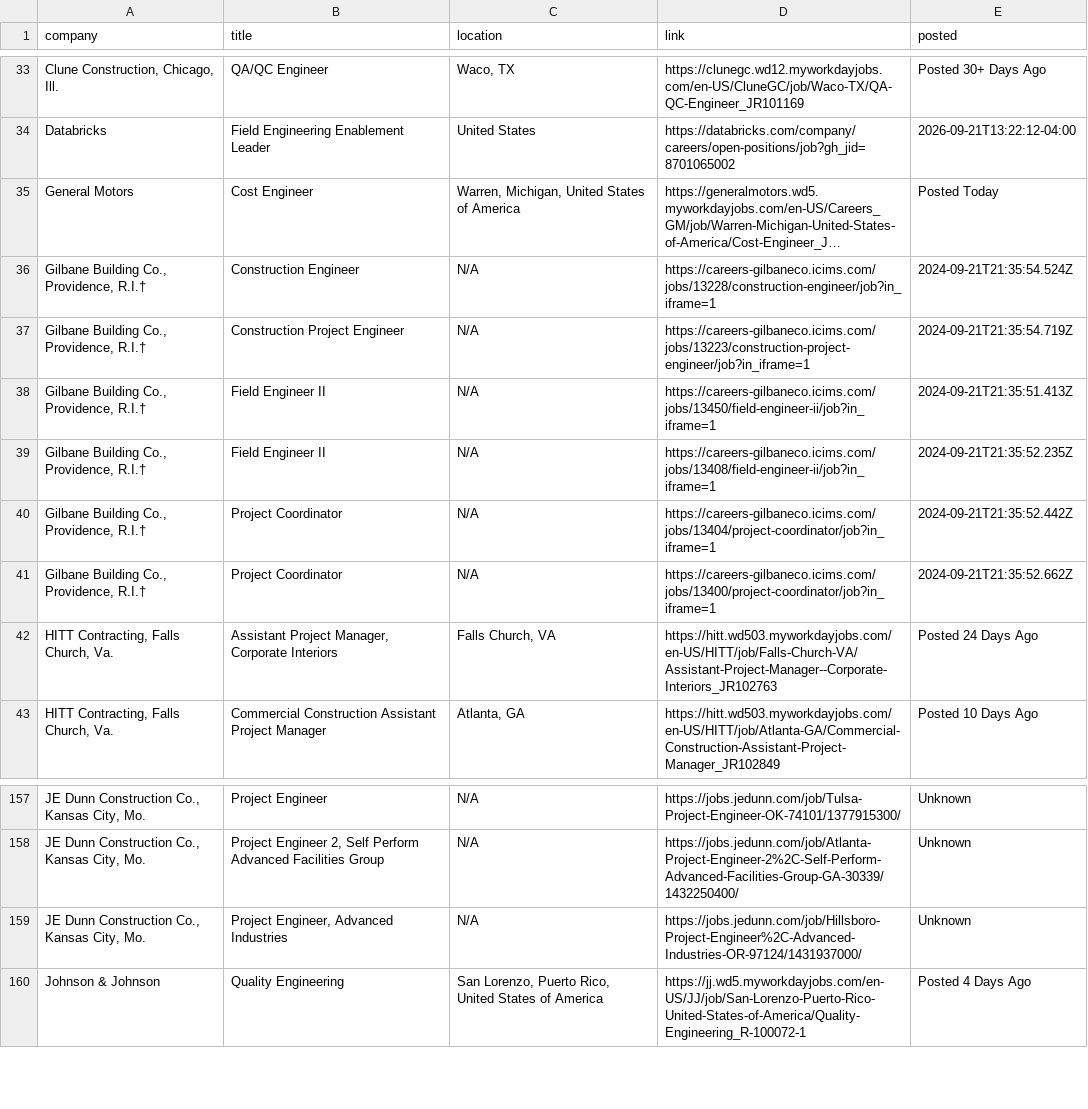
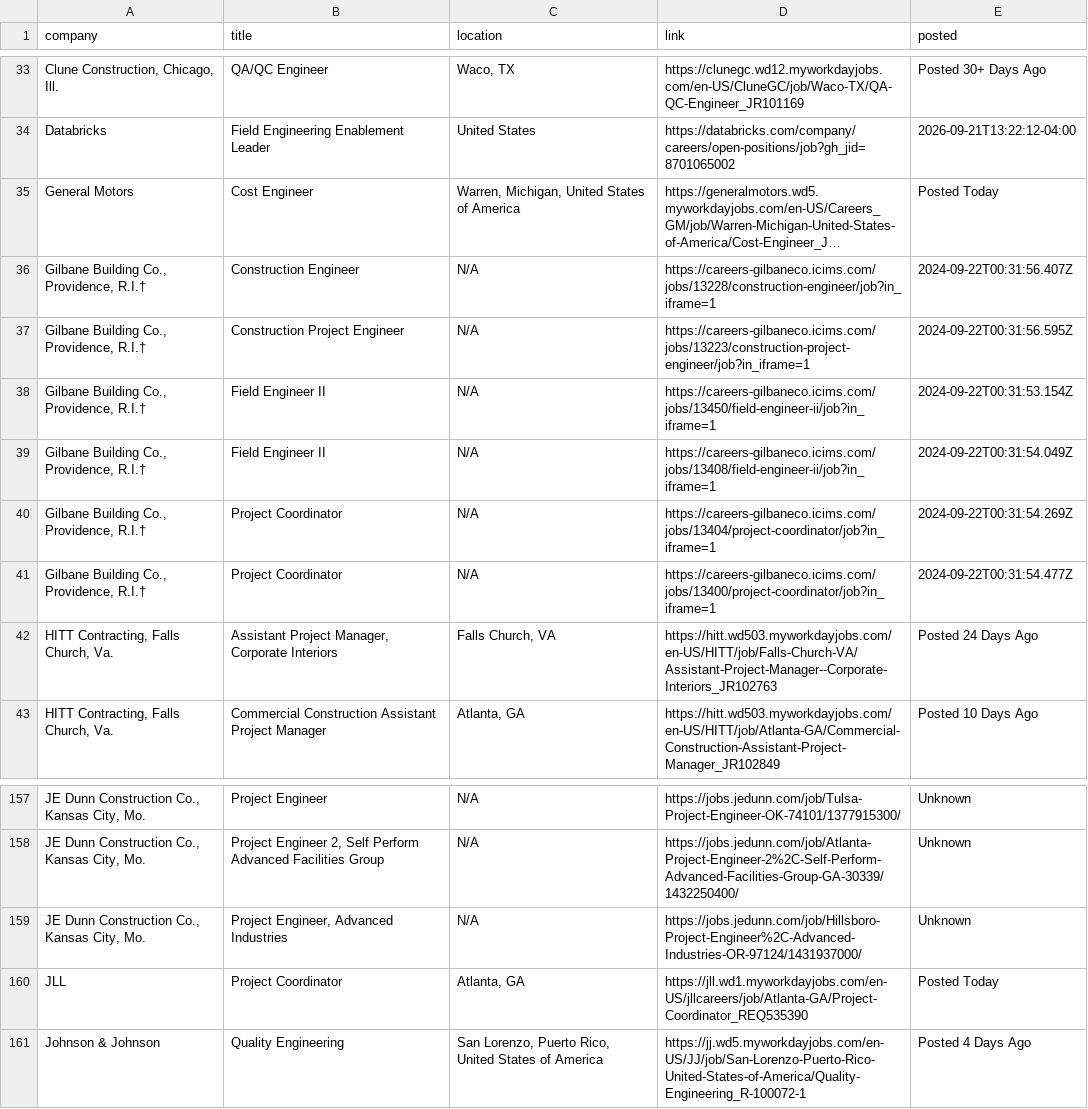
Before and after one commit to harsha271199/jp, a CSV file: current_jobs.csv, drawn as a sheet; only a part is shown, gaps mark what is left out; long unchanged cells end in …; the diff names each change by its address in the sheet, - before the commit and + after, or states it on an @@ line.

```diff
--- a/current_jobs.csv
+++ b/current_jobs.csv
-E36 (posted): 2024-09-21T21:35:54.524Z
+E36 (posted): 2024-09-22T00:31:56.407Z
-E37 (posted): 2024-09-21T21:35:54.719Z
+E37 (posted): 2024-09-22T00:31:56.595Z
-E38 (posted): 2024-09-21T21:35:51.413Z
+E38 (posted): 2024-09-22T00:31:53.154Z
-E39 (posted): 2024-09-21T21:35:52.235Z
+E39 (posted): 2024-09-22T00:31:54.049Z
-E40 (posted): 2024-09-21T21:35:52.442Z
+E40 (posted): 2024-09-22T00:31:54.269Z
-E41 (posted): 2024-09-21T21:35:52.662Z
+E41 (posted): 2024-09-22T00:31:54.477Z
+row 160: JLL | Project Coordinator | Atlanta, GA | https://jll.wd1.myworkdayjobs.com/en-US/jllcareers/job/Atlanta-GA/Project-Coordinator_REQ535390 | Posted Today
```
Also changed, not shown: seen_links.csv, source_health.csv, 2 other files.
